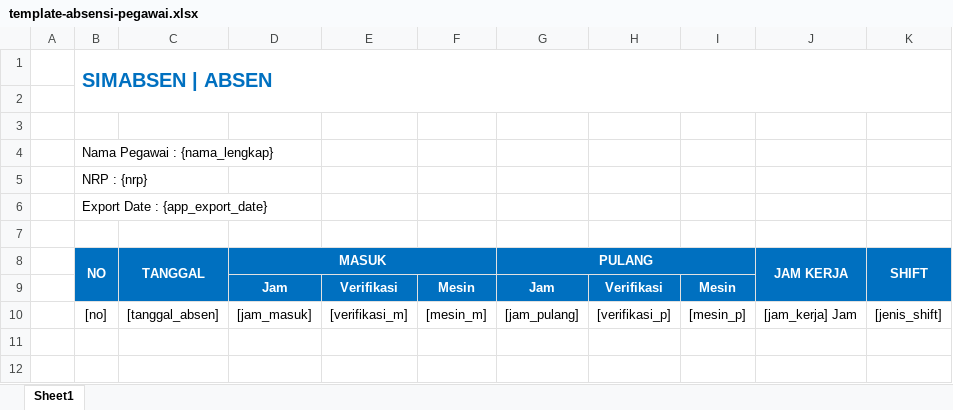
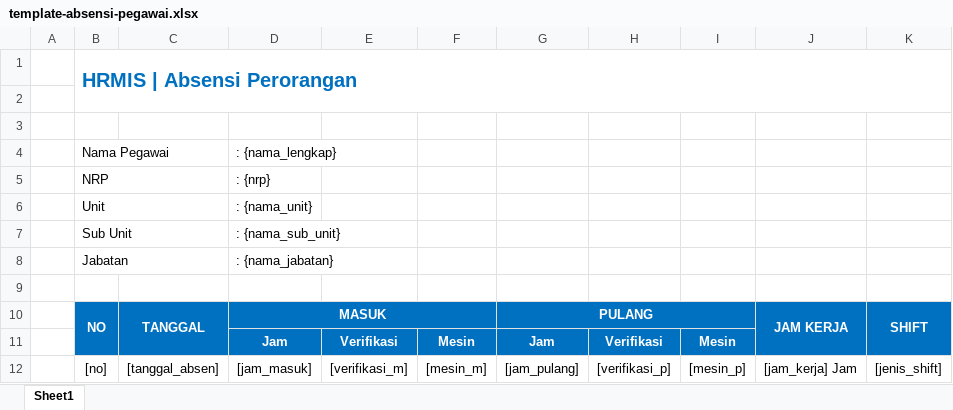
Before and after one commit to warbrainstudio/hrmis-master, an Excel workbook: directory/templates/template-absensi-pegawai.xlsx, sheet Sheet1, drawn as a sheet; values as stored, in another font and other column widths than the file's, no borders; removed rows and columns are numbered as before the commit, all else as after; the diff names each change by its address in the sheet, - before the commit and + after, or states it on an @@ line.

Commit message:
fix export. add detail

```diff
--- a/directory/templates/template-absensi-pegawai.xlsx (sheet Sheet1)
+++ b/directory/templates/template-absensi-pegawai.xlsx (sheet Sheet1)
-B1: SIMABSEN | ABSEN
+B1: HRMIS | Absensi Perorangan
-row 4:  | Nama Pegawai : {nama_lengkap}
-row 5:  | NRP : {nrp}
-row 6:  | Export Date : {app_export_date}
+row 4:  | Nama Pegawai |  | : {nama_lengkap}
+row 5:  | NRP |  | : {nrp}
+row 6:  | Unit |  | : {nama_unit}
+row 7:  | Sub Unit |  | : {nama_sub_unit}
+row 8:  | Jabatan |  | : {nama_jabatan}
```
Also changed, not shown: directory/templates/template-absensi-harian.xlsx, directory/templates/template-absensi.xlsx, 1 other file.
